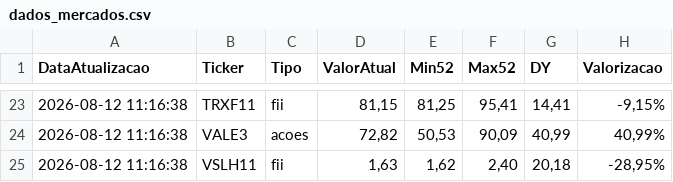
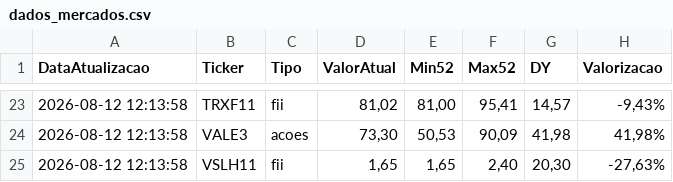
Before and after one commit to mec4tronico/FinancasOnline, a CSV file: dados_mercados.csv, drawn as a sheet; only a part is shown, gaps mark what is left out; the diff covers the shown part only.

Commit message:
Atualiza dados_mercados.csv

```diff
--- a/dados_mercados.csv
+++ b/dados_mercados.csv
@@ -23,3 +23,3 @@ DataAtualizacao,Ticker,Tipo,ValorAtual,Min52,Max52,DY,Valorizacao
-2026-08-12 11:16:38,TRXF11,fii,"81,15","81,25","95,41","14,41","-9,15%"
-2026-08-12 11:16:38,VALE3,acoes,"72,82","50,53","90,09","40,99","40,99%"
-2026-08-12 11:16:38,VSLH11,fii,"1,63","1,62","2,40","20,18","-28,95%"
+2026-08-12 12:13:58,TRXF11,fii,"81,02","81,00","95,41","14,57","-9,43%"
+2026-08-12 12:13:58,VALE3,acoes,"73,30","50,53","90,09","41,98","41,98%"
+2026-08-12 12:13:58,VSLH11,fii,"1,65","1,65","2,40","20,30","-27,63%"
```
Also changed, not shown: 81 edited cells elsewhere in this file.
